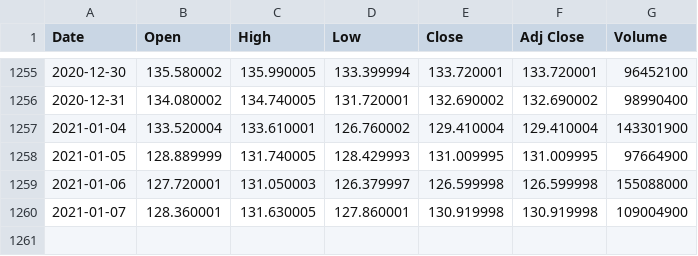
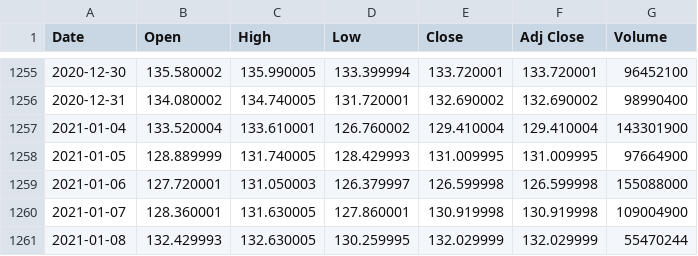
Before and after one commit to JoshuaAB98/Machine_Learning_Assessment, a CSV file: pyApp/csvs/AAPL.csv, drawn as a sheet; only a part is shown, gaps mark what is left out; the diff names each change by its address in the sheet, - before the commit and + after, or states it on an @@ line.

```diff
--- a/pyApp/csvs/AAPL.csv
+++ b/pyApp/csvs/AAPL.csv
+row 1261: 2021-01-08 | 132.429993 | 132.630005 | 130.259995 | 132.029999 | 132.029999 | 55470244
```
Also changed, not shown: pyApp/csvs/AMZN.csv, pyApp/csvs/DIS.csv, 27 other files.
